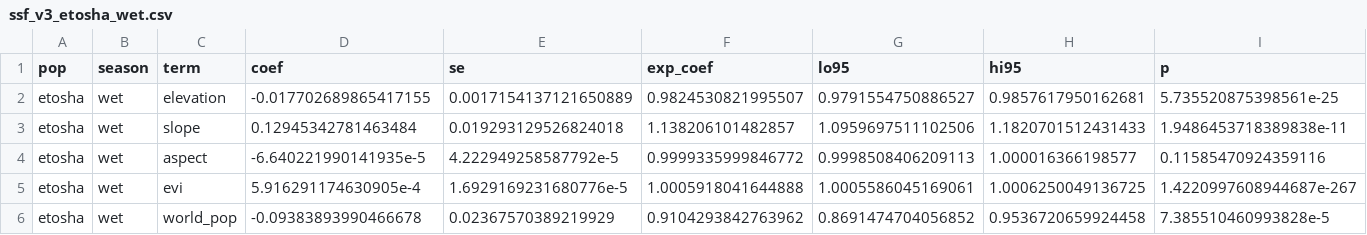
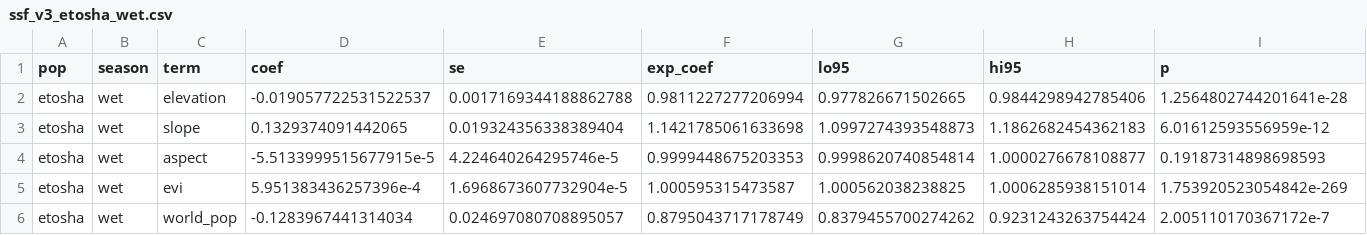
Before and after one commit to rachel-frost/sparcle-hwc, a CSV file: outputs/ssf_v3/ssf_v3_etosha_wet.csv, drawn as a sheet; only a part is shown; the diff covers the shown part only.

```diff
--- a/outputs/ssf_v3/ssf_v3_etosha_wet.csv
+++ b/outputs/ssf_v3/ssf_v3_etosha_wet.csv
@@ -1,6 +1,6 @@
 pop,season,term,coef,se,exp_coef,lo95,hi95,p
-etosha,wet,elevation,-0.017702689865417155,0.0017154137121650889,0.9824530821995507,0.9791554750886527,0.9857617950162681,5.735520875398561e-25
-etosha,wet,slope,0.12945342781463484,0.019293129526824018,1.138206101482857,1.0959697511102506,1.1820701512431433,1.9486453718389838e-11
-etosha,wet,aspect,-6.640221990141935e-5,4.222949258587792e-5,0.9999335999846772,0.9998508406209113,1.000016366198577,0.11585470924359116
-etosha,wet,evi,5.916291174630905e-4,1.6929169231680776e-5,1.0005918041644888,1.0005586045169061,1.0006250049136725,1.4220997608944687e-267
-etosha,wet,world_pop,-0.09383893990466678,0.02367570389219929,0.9104293842763962,0.8691474704056852,0.9536720659924458,7.385510460993828e-5
+etosha,wet,elevation,-0.019057722531522537,0.0017169344188862788,0.9811227277206994,0.977826671502665,0.9844298942785406,1.2564802744201641e-28
+etosha,wet,slope,0.1329374091442065,0.019324356338389404,1.1421785061633698,1.0997274393548873,1.1862682454362183,6.01612593556959e-12
+etosha,wet,aspect,-5.5133999515677915e-5,4.224640264295746e-5,0.9999448675203353,0.9998620740854814,1.0000276678108877,0.19187314898698593
+etosha,wet,evi,5.951383436257396e-4,1.6968673607732904e-5,1.000595315473587,1.000562038238825,1.0006285938151014,1.753920523054842e-269
+etosha,wet,world_pop,-0.1283967441314034,0.024697080708895057,0.8795043717178749,0.8379455700274262,0.9231243263754424,2.005110170367172e-7
```
Also changed, not shown: 2 added rows, 1 removed row and 54 edited cells elsewhere in this file, outputs/ssf_v3/ssf_v3_all_coefs.csv, outputs/ssf_v3/ssf_v3_etosha_dry.csv, 7 other files.
